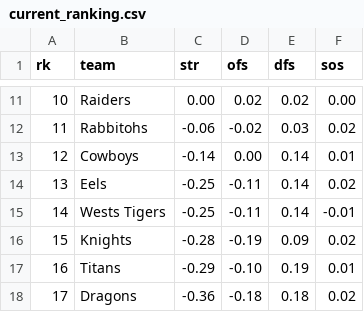
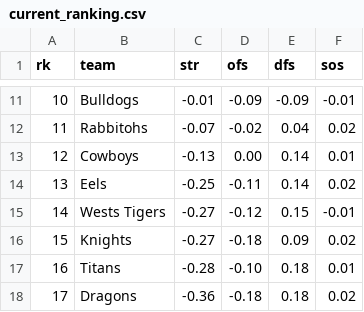
Before and after one commit to octonion/rugby, a CSV file: nrl/sos/current_ranking.csv, drawn as a sheet; only a part is shown, gaps mark what is left out; the diff covers the shown part only.

```diff
--- a/nrl/sos/current_ranking.csv
+++ b/nrl/sos/current_ranking.csv
@@ -11,8 +11,8 @@ rk,team,str,ofs,dfs,sos
-10,Raiders,0.00,0.02,0.02,0.00
-11,Rabbitohs,-0.06,-0.02,0.03,0.02
-12,Cowboys,-0.14,0.00,0.14,0.01
+10,Bulldogs,-0.01,-0.09,-0.09,-0.01
+11,Rabbitohs,-0.07,-0.02,0.04,0.02
+12,Cowboys,-0.13,0.00,0.14,0.01
 13,Eels,-0.25,-0.11,0.14,0.02
-14,Wests Tigers,-0.25,-0.11,0.14,-0.01
-15,Knights,-0.28,-0.19,0.09,0.02
-16,Titans,-0.29,-0.10,0.19,0.01
+14,Wests Tigers,-0.27,-0.12,0.15,-0.01
+15,Knights,-0.27,-0.18,0.09,0.02
+16,Titans,-0.28,-0.10,0.18,0.01
 17,Dragons,-0.36,-0.18,0.18,0.02
```
Also changed, not shown: 29 edited cells elsewhere in this file, nrl/csv/nrl-2026-UTC.csv, nrl/sos/predictions.csv, 3 other files.
